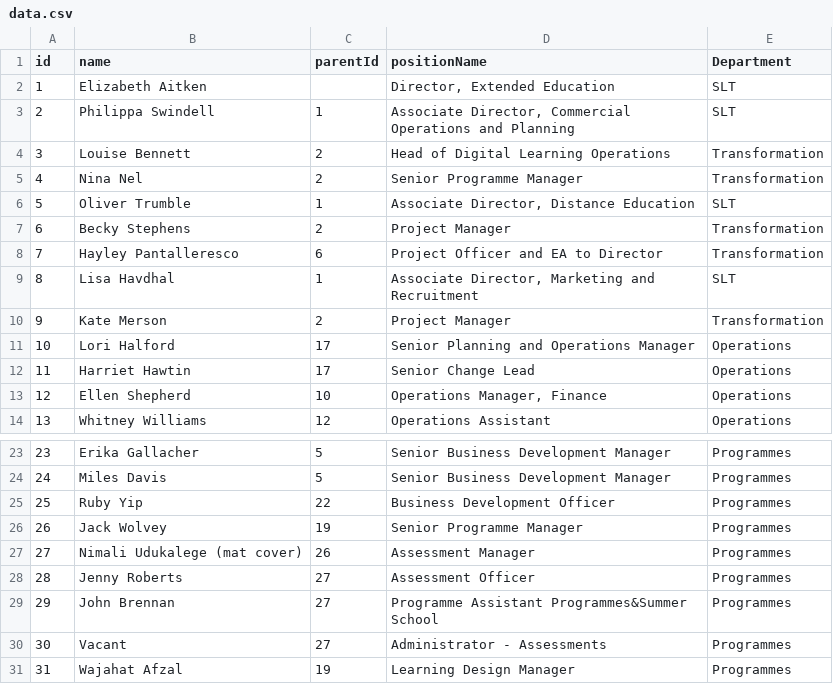
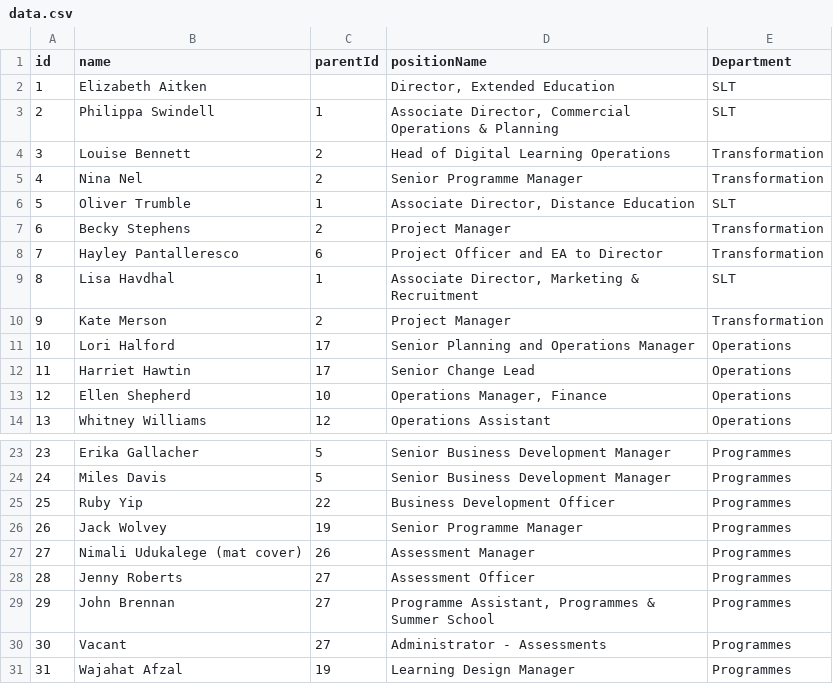
Before and after one commit to ExtendedEducation/org-chart, a CSV file: misc/data.csv, drawn as a sheet; only a part is shown, gaps mark what is left out.

Commit message:
Update data.csv

```diff
--- a/misc/data.csv
+++ b/misc/data.csv
@@ -2,3 +2,3 @@ id,name,parentId,positionName,Department
 1,Elizabeth Aitken,,"Director, Extended Education",SLT
-2,Philippa Swindell,1,"Associate Director, Commercial Operations and Planning",SLT
+2,Philippa Swindell,1,"Associate Director, Commercial Operations & Planning",SLT
 3,Louise Bennett,2,Head of Digital Learning Operations,Transformation
@@ -8,3 +8,3 @@ id,name,parentId,positionName,Department
 7,Hayley Pantalleresco,6,Project Officer and EA to Director,Transformation
-8,Lisa Havdhal,1,"Associate Director, Marketing and Recruitment",SLT
+8,Lisa Havdhal,1,"Associate Director, Marketing & Recruitment",SLT
 9,Kate Merson,2,Project Manager,Transformation
@@ -28,3 +28,3 @@ id,name,parentId,positionName,Department
 28,Jenny Roberts,27,Assessment Officer,Programmes
-29,John Brennan,27,"Programme Assistant Programmes&Summer School",Programmes
+29,John Brennan,27,"Programme Assistant, Programmes & Summer School",Programmes
 30,Vacant,27,Administrator - Assessments,Programmes
```
